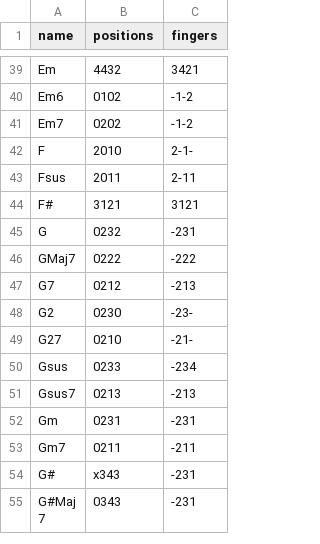
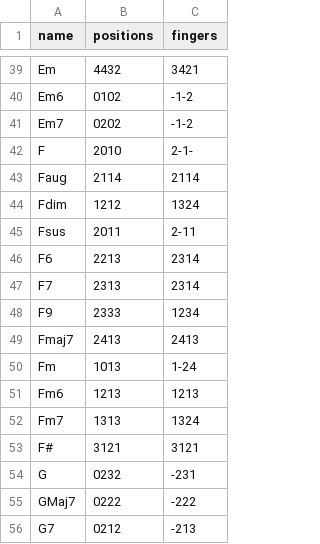
Before and after one commit to earboxer/chordsdata, a CSV file: ukulelechords.csv, drawn as a sheet; only a part is shown, gaps mark what is left out; the shorter side is filled out with more unchanged rows; the diff names each change by its address in the sheet, - before the commit and + after, or states it on an @@ line.

Commit message:
added more Ukulele chord tabs for F

```diff
--- a/ukulelechords.csv
+++ b/ukulelechords.csv
+row 43: Faug | 2114 | 2114
+row 44: Fdim | 1212 | 1324
+row 46: F6 | 2213 | 2314
+row 47: F7 | 2313 | 2314
+row 48: F9 | 2333 | 1234
+row 49: Fmaj7 | 2413 | 2413
+row 50: Fm | 1013 | 1-24
+row 51: Fm6 | 1213 | 1213
+row 52: Fm7 | 1313 | 1324
```
